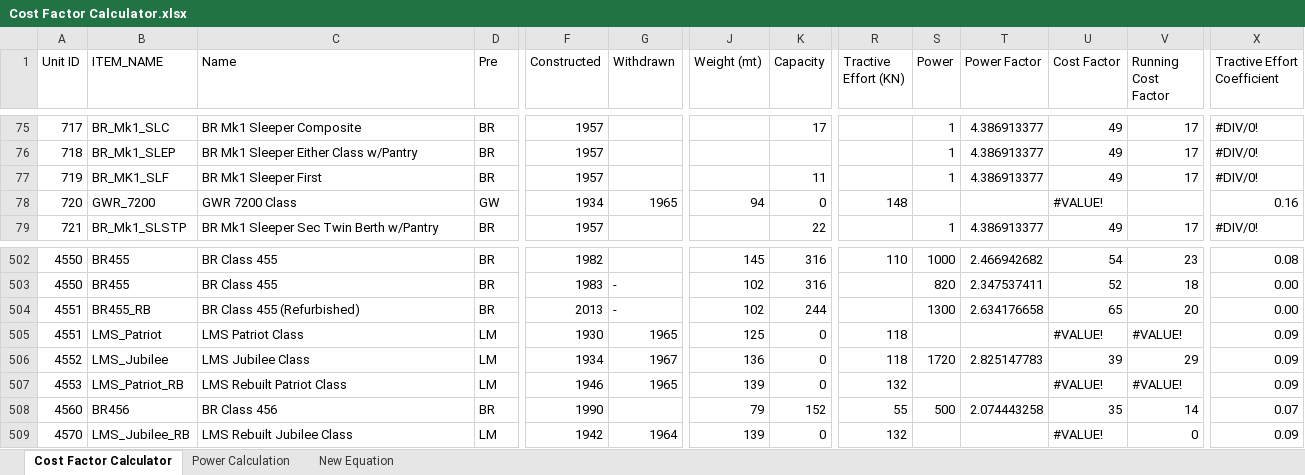
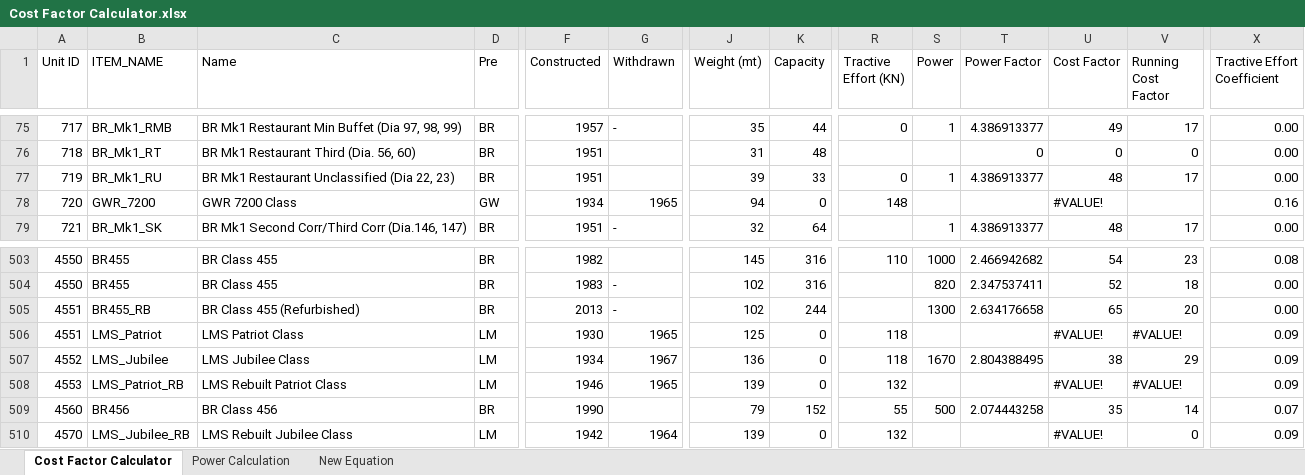
Before and after one commit to Su1phur/BRTrains2-Extended, an Excel workbook: docs/Cost Factor Calculator.xlsx, sheet Cost Factor Calculator, drawn as a sheet; only a part is shown, gaps mark what is left out; values as stored, in another font and other column widths than the file's, no cell formats; conditional formats and table styles not drawn; addresses are those after the commit; the diff covers the shown part only; the diff names each change by its address in the sheet, - before the commit and + after, or states it on an @@ line.

Commit message:
Changes to Unit ID and power

```diff
--- a/docs/Cost Factor Calculator.xlsx (sheet Cost Factor Calculator)
+++ b/docs/Cost Factor Calculator.xlsx (sheet Cost Factor Calculator)
-B75 (ITEM_NAME): BR_Mk1_SLC
+B75 (ITEM_NAME): BR_Mk1_RMB
-C75 (Name): BR Mk1 Sleeper Composite
+C75 (Name): BR Mk1 Restaurant Min Buffet (Dia 97, 98, 99)
-G75 (Withdrawn): (empty)
+G75 (Withdrawn): -
-J75 (Weight (mt)): (empty)
+J75 (Weight (mt)): 35
-K75 (Capacity): 17
+K75 (Capacity): 44
-R75 (Tractive Effort (KN)): (empty)
+R75 (Tractive Effort (KN)): 0
-X75:X77 (Tractive Effort Coefficient): #DIV/0!
+X75:X77 (Tractive Effort Coefficient): 0.00
-B76 (ITEM_NAME): BR_Mk1_SLEP
+B76 (ITEM_NAME): BR_Mk1_RT
-C76 (Name): BR Mk1 Sleeper Either Class w/Pantry
+C76 (Name): BR Mk1 Restaurant Third (Dia. 56, 60)
-F76:F77 (Constructed): 1957
+F76:F77 (Constructed): 1951
-J76 (Weight (mt)): (empty)
+J76 (Weight (mt)): 31
-K76 (Capacity): (empty)
+K76 (Capacity): 48
-S76 (Power): 1
+S76 (Power): (empty)
-T76 (Power Factor): 4.386913377
+T76 (Power Factor): 0
-U76 (Cost Factor): 49
+U76 (Cost Factor): 0
-V76 (Running Cost Factor): 17
+V76 (Running Cost Factor): 0
-B77 (ITEM_NAME): BR_MK1_SLF
+B77 (ITEM_NAME): BR_Mk1_RU
-C77 (Name): BR Mk1 Sleeper First
+C77 (Name): BR Mk1 Restaurant Unclassified (Dia 22, 23)
-J77 (Weight (mt)): (empty)
+J77 (Weight (mt)): 39
-K77 (Capacity): 11
+K77 (Capacity): 33
-R77 (Tractive Effort (KN)): (empty)
+R77 (Tractive Effort (KN)): 0
-U77 (Cost Factor): 49
+U77 (Cost Factor): 48
-B79 (ITEM_NAME): BR_Mk1_SLSTP
+B79 (ITEM_NAME): BR_Mk1_SK
-C79 (Name): BR Mk1 Sleeper Sec Twin Berth w/Pantry
+C79 (Name): BR Mk1 Second Corr/Third Corr (Dia.146, 147)
-F79 (Constructed): 1957
+F79 (Constructed): 1951
-G79 (Withdrawn): (empty)
+G79 (Withdrawn): -
-J79 (Weight (mt)): (empty)
+J79 (Weight (mt)): 32
-K79 (Capacity): 22
+K79 (Capacity): 64
-U79 (Cost Factor): 49
+U79 (Cost Factor): 48
-X79 (Tractive Effort Coefficient): #DIV/0!
+X79 (Tractive Effort Coefficient): 0.00
-S507 (Power): 1720
+S507 (Power): 1670
-T507 (Power Factor): 2.825147783
+T507 (Power Factor): 2.804388495
-U507 (Cost Factor): 39
+U507 (Cost Factor): 38
```
Also changed, not shown: 10 added rows, 12 removed rows, 6 moved rows and 895 edited cells elsewhere in this sheet, sheet Power Calculation, cell formats, formulas that keep their value, hidden cells, 9 other files.
